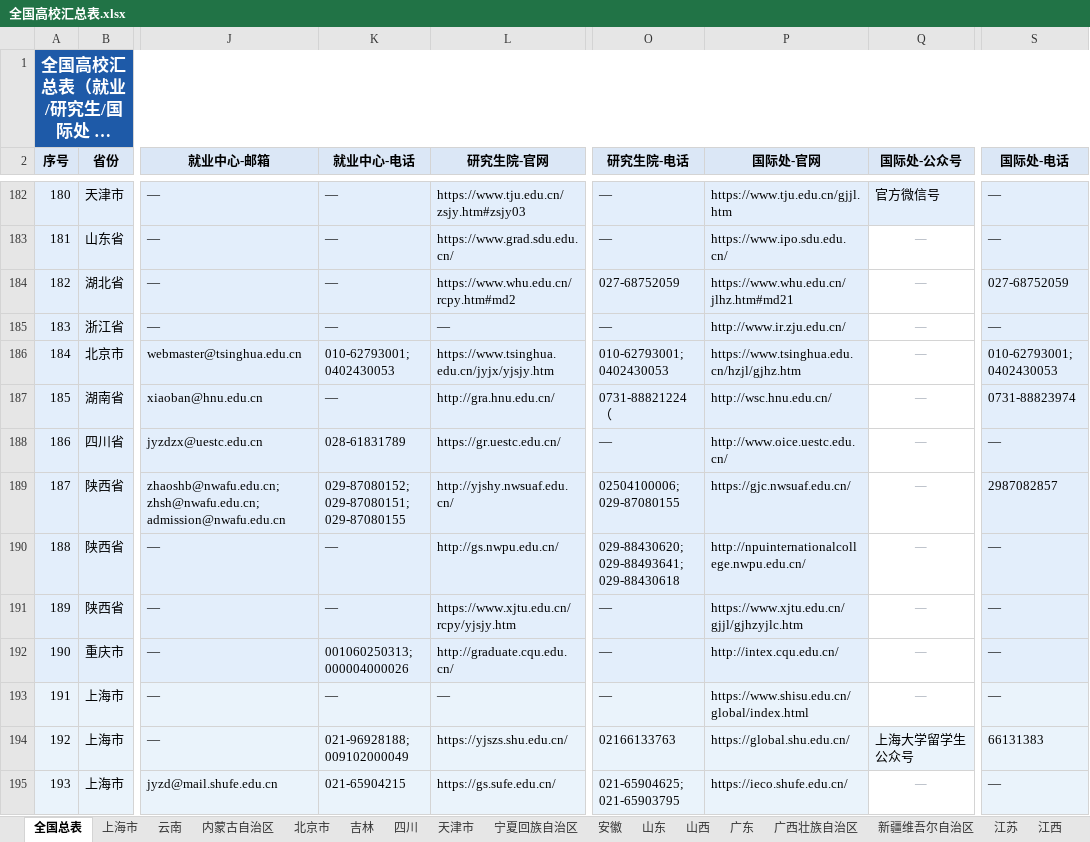
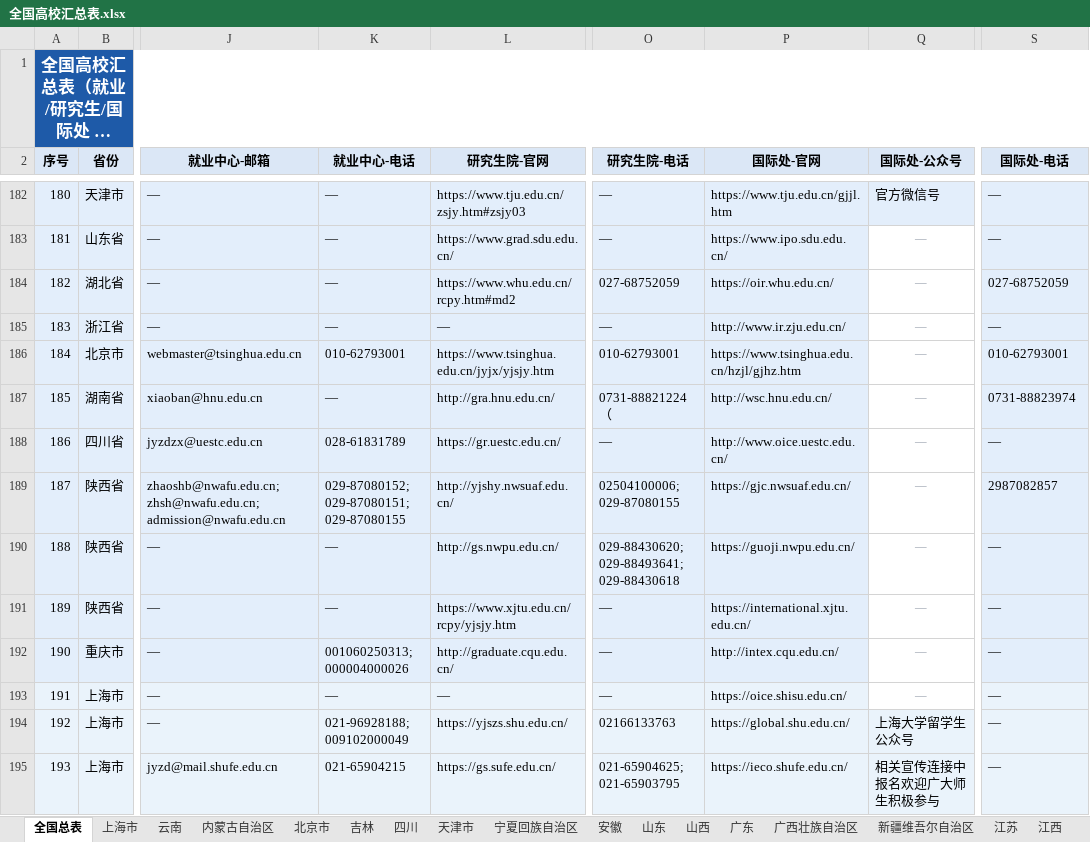
Before and after one commit to hy-xuan123/SA_UM_contact, an Excel workbook: dataset/全国重点院校/全国高校汇总表.xlsx, sheet 全国总表, drawn as a sheet; only a part is shown, gaps mark what is left out; long unchanged cells end in …; values as stored, in another font and other column widths than the file's, no borders; charts and pictures not drawn; the diff covers the shown part only; the diff names each change by its address in the sheet, - before the commit and + after, or states it on an @@ line.

Commit message:
sync fixed data from gh-pages (fake phones cleaned)

```diff
--- a/dataset/全国重点院校/全国高校汇总表.xlsx (sheet 全国总表)
+++ b/dataset/全国重点院校/全国高校汇总表.xlsx (sheet 全国总表)
-P184 (国际处-官网): https://www.whu.edu.cn/jlhz.htm#md21
+P184 (国际处-官网): https://oir.whu.edu.cn/
-K186 (就业中心-电话): 010-62793001; 0402430053
+K186 (就业中心-电话): 010-62793001
-O186 (研究生院-电话): 010-62793001; 0402430053
+O186 (研究生院-电话): 010-62793001
-S186 (国际处-电话): 010-62793001; 0402430053
+S186 (国际处-电话): 010-62793001
-P190 (国际处-官网): http://npuinternationalcollege.nwpu.edu.cn/
+P190 (国际处-官网): https://guoji.nwpu.edu.cn/
-P191 (国际处-官网): https://www.xjtu.edu.cn/gjjl/gjhzyjlc.htm
+P191 (国际处-官网): https://international.xjtu.edu.cn/
-P193 (国际处-官网): https://www.shisu.edu.cn/global/index.html
+P193 (国际处-官网): https://oice.shisu.edu.cn/
-S194 (国际处-电话): 66131383
+S194 (国际处-电话): —
-Q195 (国际处-公众号): —
+Q195 (国际处-公众号): 相关宣传连接中报名欢迎广大师生积极参与
@@ Q195 fill: none → #EAF3FB, italic: on → off, text colour: #9CA3AF → black, alignment: center → left @@
```
Also changed, not shown: 158 edited cells and cell formats elsewhere in this sheet, sheet 北京市, sheet 江苏, sheet 上海市, sheet 广东, sheet 陕西, sheet 湖北, 17 more sheets, 44 other files.
